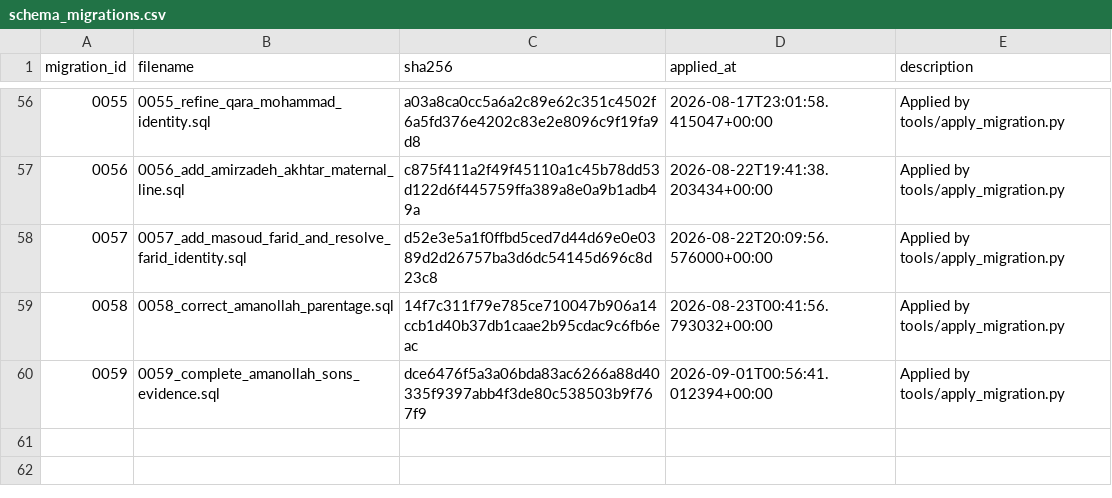
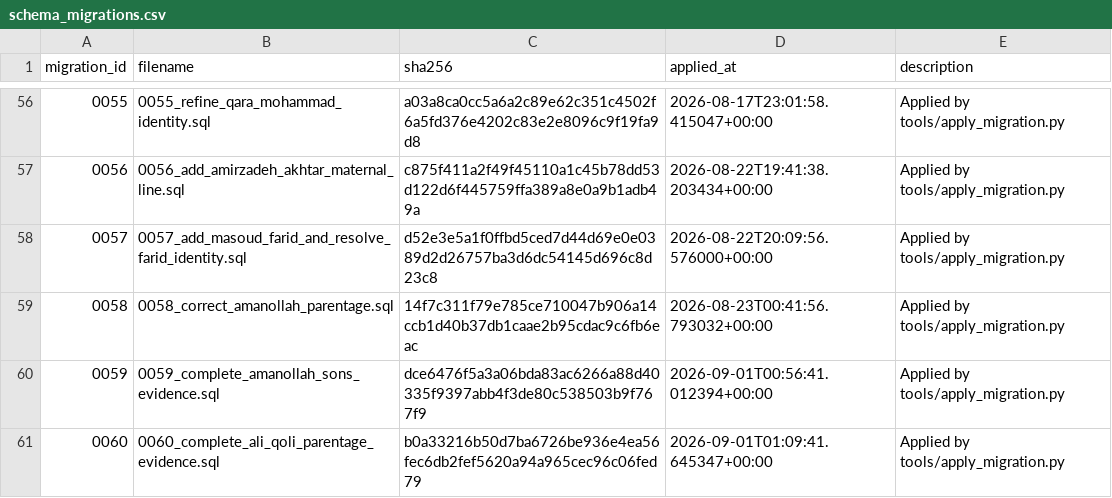
Before and after one commit to amirihoss-eng/Gharagozloo-Historical-Archive, a CSV file: Gharagozloo_Historical_Archive_v1_0_chapter3_complete/exports/schema_migrations.csv, drawn as a sheet; only a part is shown, gaps mark what is left out; the diff names each change by its address in the sheet, - before the commit and + after, or states it on an @@ line.

```diff
--- a/Gharagozloo_Historical_Archive_v1_0_chapter3_complete/exports/schema_migrations.csv
+++ b/Gharagozloo_Historical_Archive_v1_0_chapter3_complete/exports/schema_migrations.csv
+row 61: 0060 | 0060_complete_ali_qoli_parentage_evidence.sql | b0a33216b50d7ba6726be936e4ea56fec6db2fef5620a94a965cec96c06fed79 | 2026-09-01T01:09:41.645347+00:00 | Applied by tools/apply_migration.py
```
Also changed, not shown: Gharagozloo_Historical_Archive_v1_0_chapter3_complete/exports/change_log.csv, Gharagozloo_Historical_Archive_v1_0_chapter3_complete/exports/claim_citations.csv, 6 other files.
